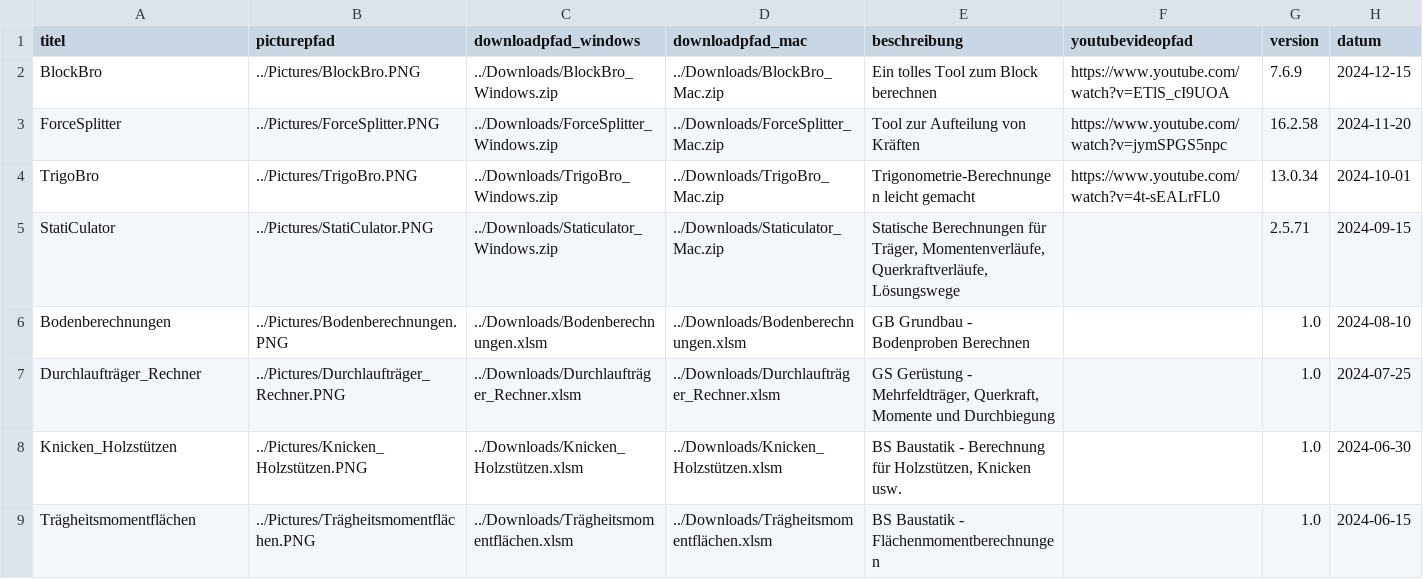
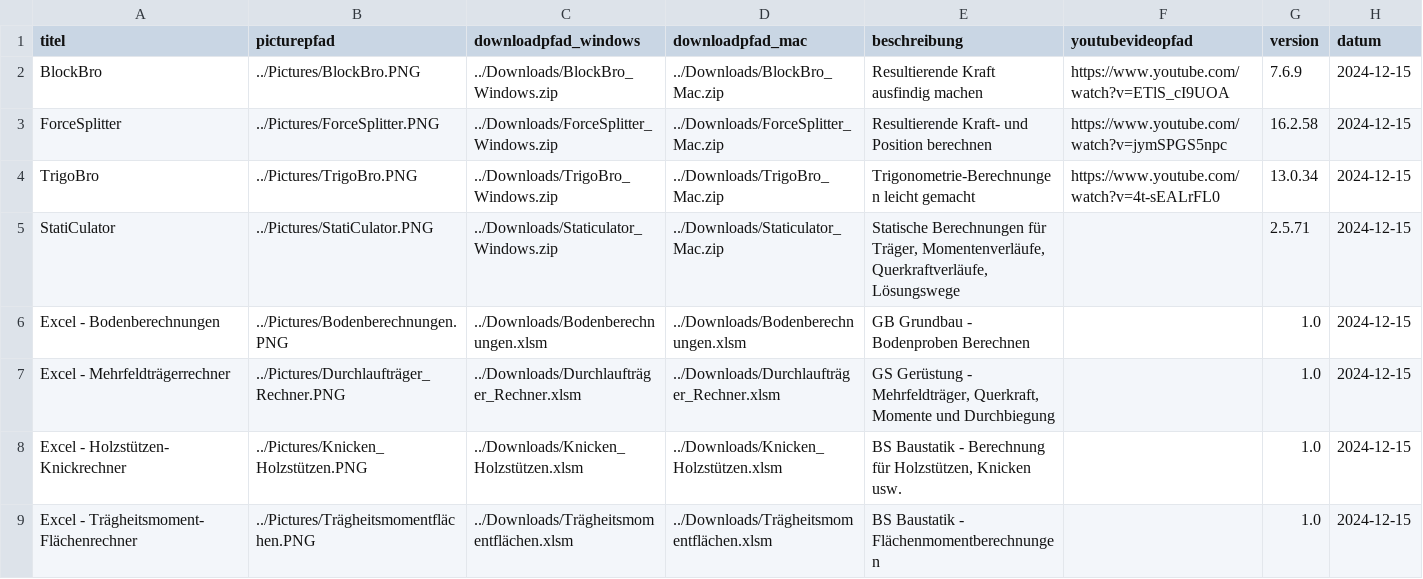
Before and after one commit to Oroxzy/oroxzy.github.io, a CSV file: downloads.csv, drawn as a sheet.

Commit message:
Update downloads.csv

```diff
--- a/downloads.csv
+++ b/downloads.csv
@@ -1,9 +1,9 @@
 titel;picturepfad;downloadpfad_windows;downloadpfad_mac;beschreibung;youtubevideopfad;version;datum
-BlockBro;../Pictures/BlockBro.PNG;../Downloads/BlockBro_Windows.zip;../Downloads/BlockBro_Mac.zip;Ein tolles Tool zum Block berechnen;https://www.youtube.com/watch?v=ETlS_cI9UOA;7.6.9;2024-12-15
-ForceSplitter;../Pictures/ForceSplitter.PNG;../Downloads/ForceSplitter_Windows.zip;../Downloads/ForceSplitter_Mac.zip;Tool zur Aufteilung von Kräften;https://www.youtube.com/watch?v=jymSPGS5npc;16.2.58;2024-11-20
-TrigoBro;../Pictures/TrigoBro.PNG;../Downloads/TrigoBro_Windows.zip;../Downloads/TrigoBro_Mac.zip;Trigonometrie-Berechnungen leicht gemacht;https://www.youtube.com/watch?v=4t-sEALrFL0;13.0.34;2024-10-01
-StatiCulator;../Pictures/StatiCulator.PNG;../Downloads/Staticulator_Windows.zip;../Downloads/Staticulator_Mac.zip;"Statische Berechnungen für Träger, Momentenverläufe, Querkraftverläufe, Lösungswege";;2.5.71;2024-09-15
-Bodenberechnungen;../Pictures/Bodenberechnungen.PNG;../Downloads/Bodenberechnungen.xlsm;../Downloads/Bodenberechnungen.xlsm;GB Grundbau - Bodenproben Berechnen;;1.0;2024-08-10
-Durchlaufträger_Rechner;../Pictures/Durchlaufträger_Rechner.PNG;../Downloads/Durchlaufträger_Rechner.xlsm;../Downloads/Durchlaufträger_Rechner.xlsm;"GS Gerüstung - Mehrfeldträger, Querkraft, Momente und Durchbiegung";;1.0;2024-07-25
-Knicken_Holzstützen;../Pictures/Knicken_Holzstützen.PNG;../Downloads/Knicken_Holzstützen.xlsm;../Downloads/Knicken_Holzstützen.xlsm;"BS Baustatik - Berechnung für Holzstützen, Knicken usw.";;1.0;2024-06-30
-Trägheitsmomentflächen;../Pictures/Trägheitsmomentflächen.PNG;../Downloads/Trägheitsmomentflächen.xlsm;../Downloads/Trägheitsmomentflächen.xlsm;BS Baustatik - Flächenmomentberechnungen;;1.0;2024-06-15
+BlockBro;../Pictures/BlockBro.PNG;../Downloads/BlockBro_Windows.zip;../Downloads/BlockBro_Mac.zip;Resultierende Kraft ausfindig machen;https://www.youtube.com/watch?v=ETlS_cI9UOA;7.6.9;2024-12-15
+ForceSplitter;../Pictures/ForceSplitter.PNG;../Downloads/ForceSplitter_Windows.zip;../Downloads/ForceSplitter_Mac.zip;Resultierende Kraft- und Position berechnen;https://www.youtube.com/watch?v=jymSPGS5npc;16.2.58;2024-12-15
+TrigoBro;../Pictures/TrigoBro.PNG;../Downloads/TrigoBro_Windows.zip;../Downloads/TrigoBro_Mac.zip;Trigonometrie-Berechnungen leicht gemacht;https://www.youtube.com/watch?v=4t-sEALrFL0;13.0.34;2024-12-15
+StatiCulator;../Pictures/StatiCulator.PNG;../Downloads/Staticulator_Windows.zip;../Downloads/Staticulator_Mac.zip;Statische Berechnungen für Träger, Momentenverläufe, Querkraftverläufe, Lösungswege;;2.5.71;2024-12-15
+Excel - Bodenberechnungen;../Pictures/Bodenberechnungen.PNG;../Downloads/Bodenberechnungen.xlsm;../Downloads/Bodenberechnungen.xlsm;GB Grundbau - Bodenproben Berechnen;;1.0;2024-12-15
+Excel - Mehrfeldträgerrechner;../Pictures/Durchlaufträger_Rechner.PNG;../Downloads/Durchlaufträger_Rechner.xlsm;../Downloads/Durchlaufträger_Rechner.xlsm;GS Gerüstung - Mehrfeldträger, Querkraft, Momente und Durchbiegung;;1.0;2024-12-15
+Excel - Holzstützen- Knickrechner;../Pictures/Knicken_Holzstützen.PNG;../Downloads/Knicken_Holzstützen.xlsm;../Downloads/Knicken_Holzstützen.xlsm;BS Baustatik - Berechnung für Holzstützen, Knicken usw.;;1.0;2024-12-15
+Excel - Trägheitsmoment- Flächenrechner;../Pictures/Trägheitsmomentflächen.PNG;../Downloads/Trägheitsmomentflächen.xlsm;../Downloads/Trägheitsmomentflächen.xlsm;BS Baustatik - Flächenmomentberechnungen;;1.0;2024-12-15
```
